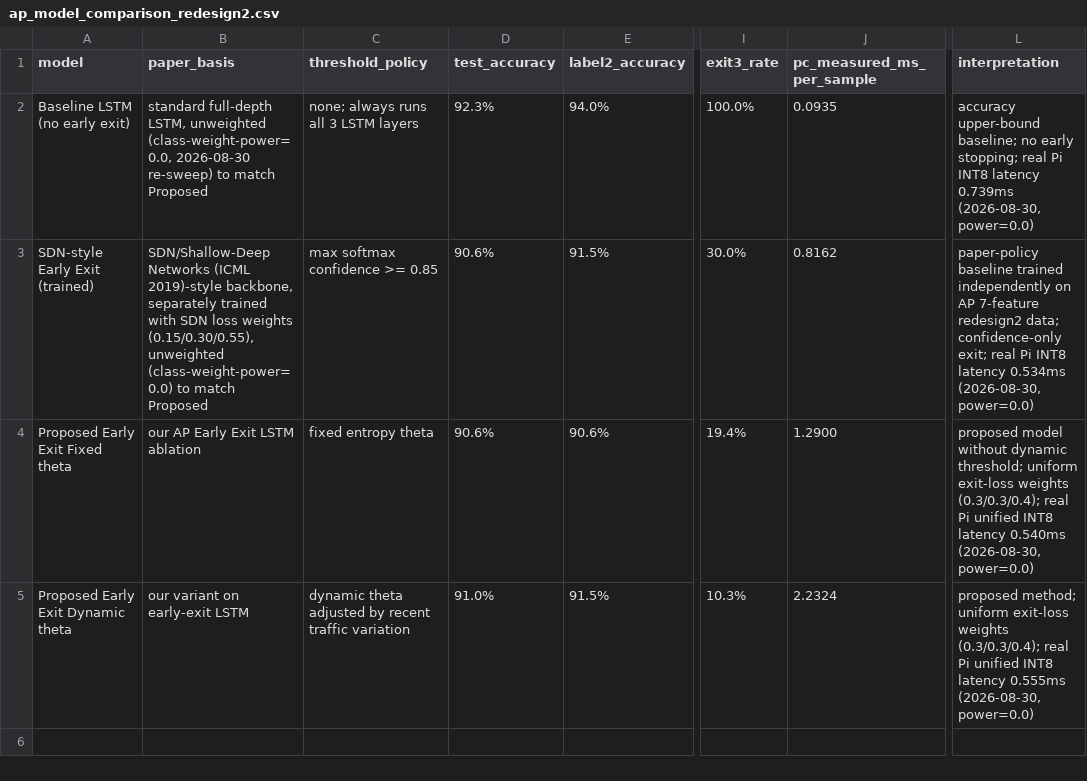
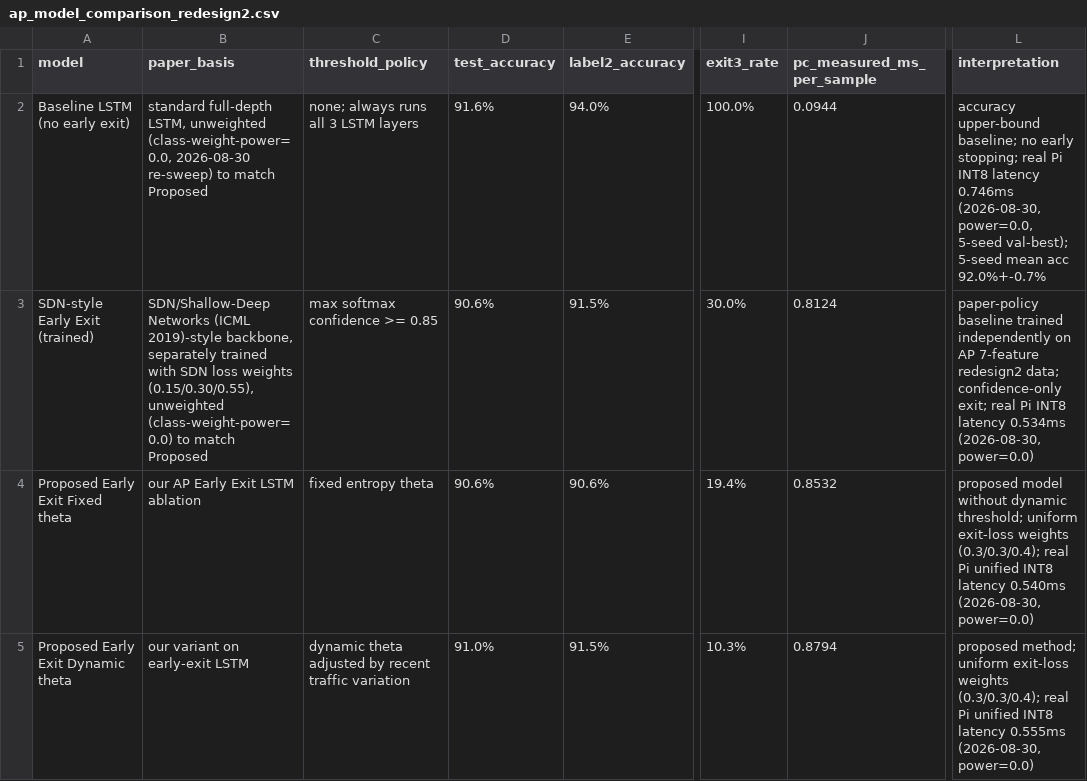
Before and after one commit to youyongsang/Hanbat_capstone, a CSV file: project/results/yongsang/ap_model_comparison_redesign2.csv, drawn as a sheet; only a part is shown, gaps mark what is left out; the diff names each change by its address in the sheet, - before the commit and + after, or states it on an @@ line.

```diff
--- a/project/results/yongsang/ap_model_comparison_redesign2.csv
+++ b/project/results/yongsang/ap_model_comparison_redesign2.csv
-D2 (test_accuracy): 92.3%
+D2 (test_accuracy): 91.6%
-J2 (pc_measured_ms_per_sample): 0.0935
+J2 (pc_measured_ms_per_sample): 0.0944
-L2 (interpretation): …INT8 latency 0.739ms (2026-08-30, power=0.0)
+L2 (interpretation): …INT8 latency 0.746ms (2026-08-30, power=0.0, 5-seed val-best); 5-seed mean acc 92.0%+-0.7%
-J3 (pc_measured_ms_per_sample): 0.8162
+J3 (pc_measured_ms_per_sample): 0.8124
-J4 (pc_measured_ms_per_sample): 1.2900
+J4 (pc_measured_ms_per_sample): 0.8532
-J5 (pc_measured_ms_per_sample): 2.2324
+J5 (pc_measured_ms_per_sample): 0.8794
```
Also changed, not shown: 13 other files.
